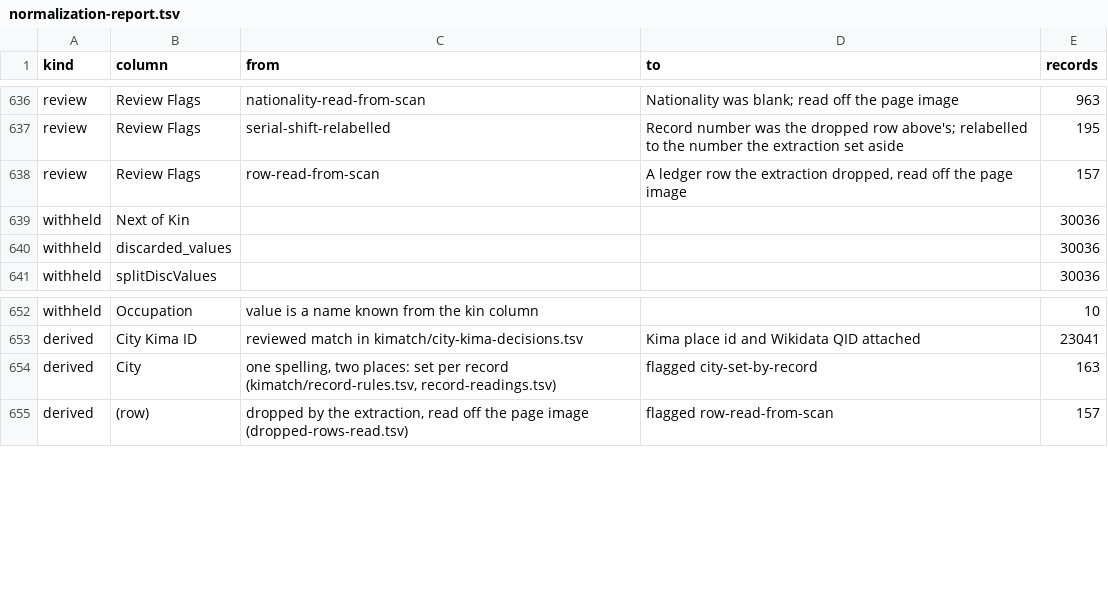
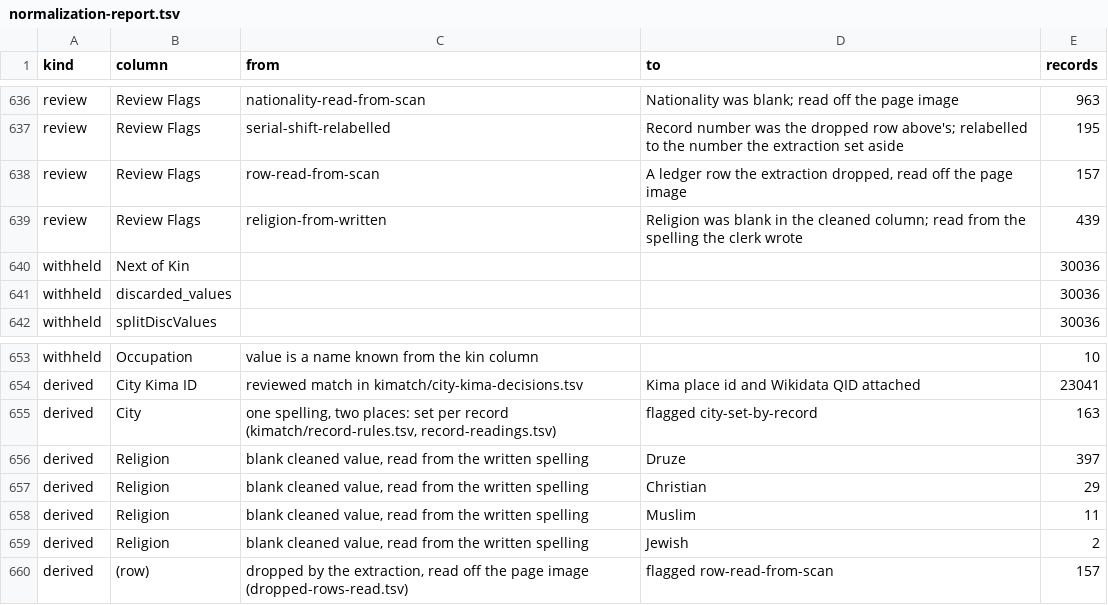
Before and after one commit to sinairusinek/Hospital-Registers, a TSV file: data/public/normalization-report.tsv, drawn as a sheet; only a part is shown, gaps mark what is left out.

```diff
--- a/data/public/normalization-report.tsv
+++ b/data/public/normalization-report.tsv
@@ -638,2 +638,3 @@ review	Review Flags	serial-shift-relabelled	Record number was the dropped row ab
 review	Review Flags	row-read-from-scan	A ledger row the extraction dropped, read off the page image	157
+review	Review Flags	religion-from-written	Religion was blank in the cleaned column; read from the spelling the clerk wrote	439
 withheld	Next of Kin			30036
@@ -654,2 +655,6 @@ derived	City Kima ID	reviewed match in kimatch/city-kima-decisions.tsv	Kima plac
 derived	City	one spelling, two places: set per record (kimatch/record-rules.tsv, record-readings.tsv)	flagged city-set-by-record	163
+derived	Religion	blank cleaned value, read from the written spelling	Druze	397
+derived	Religion	blank cleaned value, read from the written spelling	Christian	29
+derived	Religion	blank cleaned value, read from the written spelling	Muslim	11
+derived	Religion	blank cleaned value, read from the written spelling	Jewish	2
 derived	(row)	dropped by the extraction, read off the page image (dropped-rows-read.tsv)	flagged row-read-from-scan	157
```
Also changed, not shown: 1 other file.
